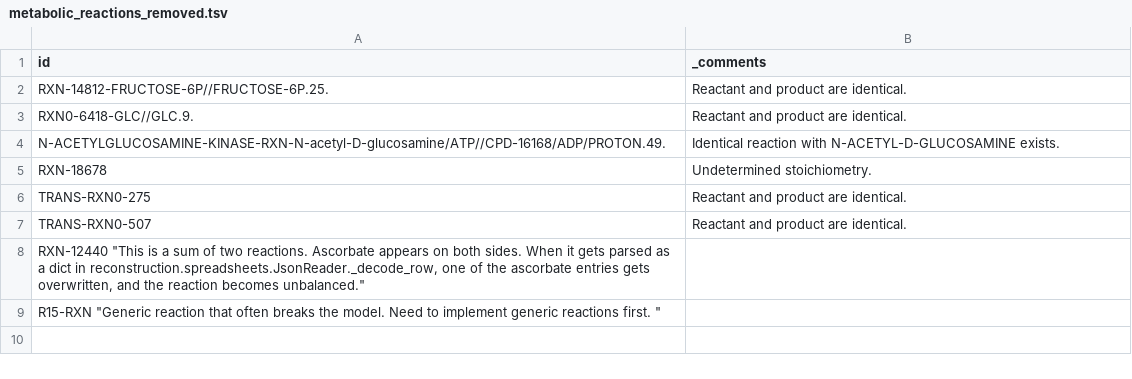
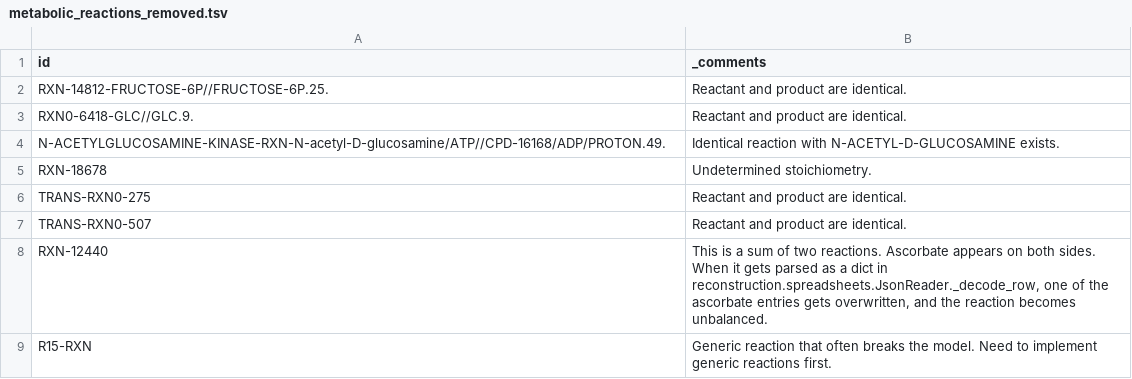
Before and after one commit to thalassemia/vEcoli, a TSV file: reconstruction/ecoli/flat/metabolic_reactions_removed.tsv, drawn as a sheet.

Commit message:
Reformatted flat file to avoid weird issues with quotation marks breaking ParCa on MacOS

```diff
--- a/reconstruction/ecoli/flat/metabolic_reactions_removed.tsv
+++ b/reconstruction/ecoli/flat/metabolic_reactions_removed.tsv
@@ -7,3 +7,3 @@
 "TRANS-RXN0-507"	"Reactant and product are identical."
-"RXN-12440" "This is a sum of two reactions. Ascorbate appears on both sides. When it gets parsed as a dict in reconstruction.spreadsheets.JsonReader._decode_row, one of the ascorbate entries gets overwritten, and the reaction becomes unbalanced."
-"R15-RXN"   "Generic reaction that often breaks the model. Need to implement generic reactions first. "
+"RXN-12440"	"This is a sum of two reactions. Ascorbate appears on both sides. When it gets parsed as a dict in reconstruction.spreadsheets.JsonReader._decode_row, one of the ascorbate entries gets overwritten, and the reaction becomes unbalanced."
+"R15-RXN"	"Generic reaction that often breaks the model. Need to implement generic reactions first."
```
